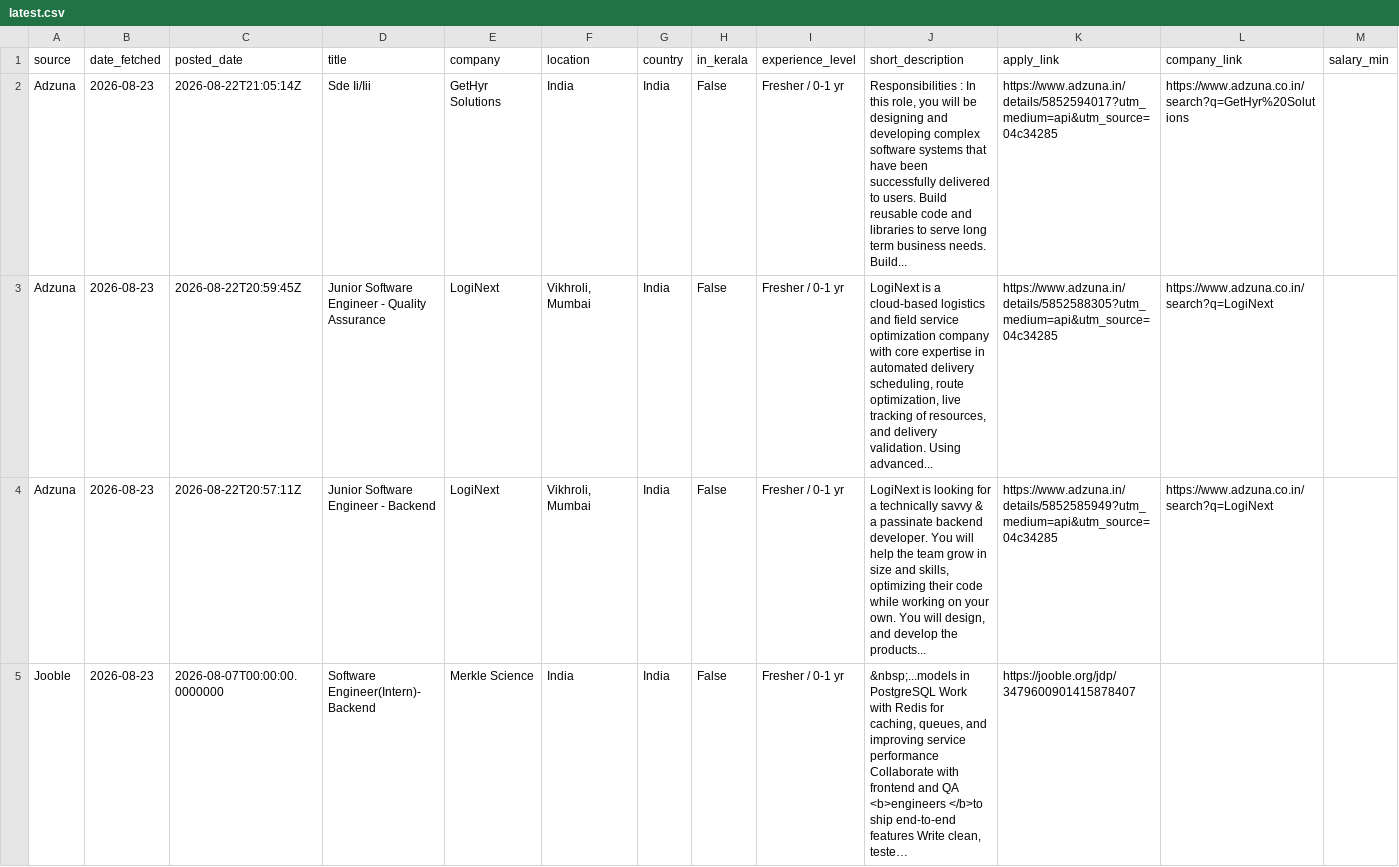
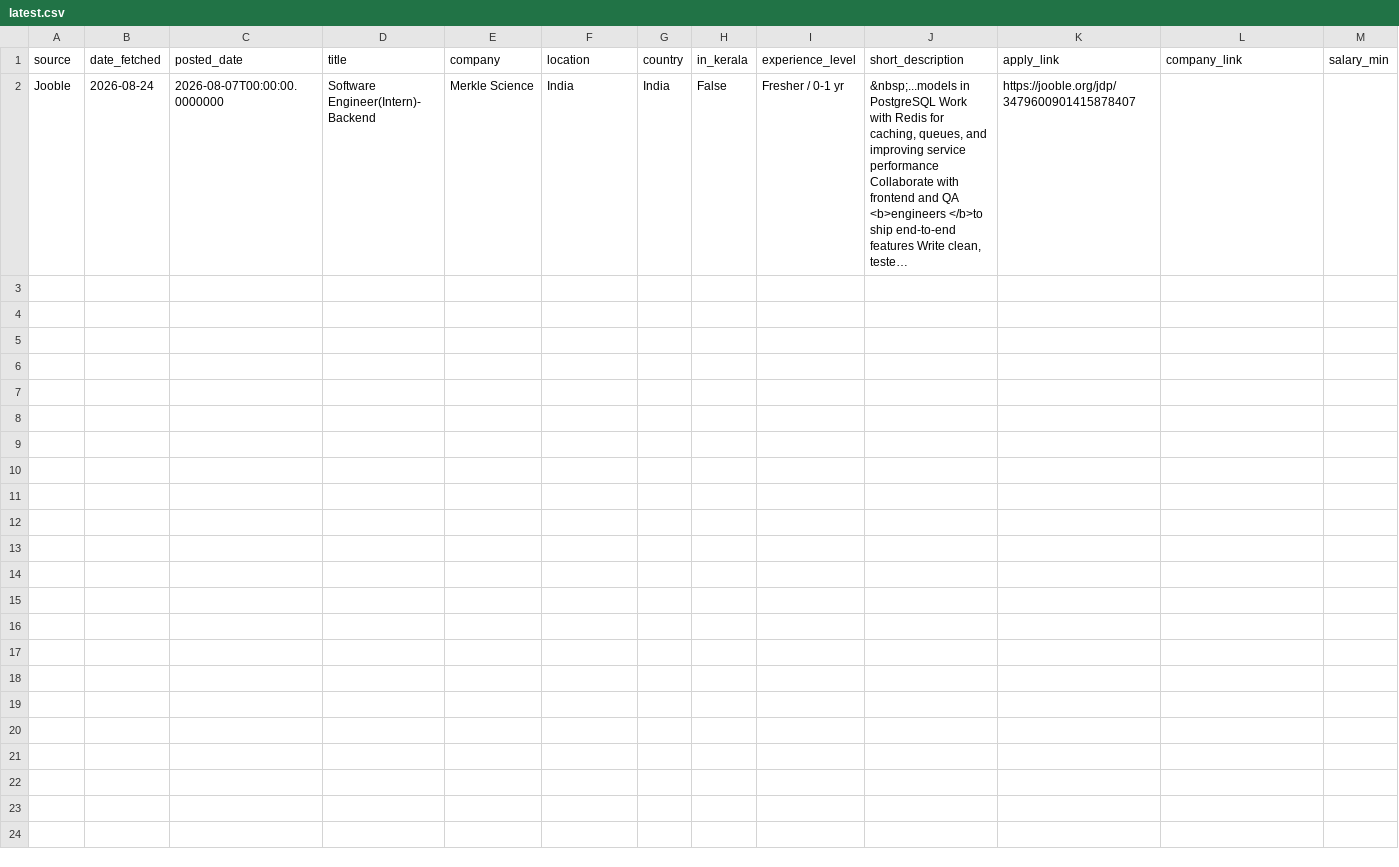
Before and after one commit to muhammedshibilm/job-scriber, a CSV file: data/latest.csv, drawn as a sheet; only a part is shown; long unchanged cells end in …; removed rows and columns are numbered as before the commit, all else as after; rows hold the shown columns only; the diff names each change by its address in the sheet, - before the commit and + after, or states it on an @@ line.

```diff
--- a/data/latest.csv
+++ b/data/latest.csv
-row 2: Adzuna | 2026-08-23 | 2026-08-22T21:05:14Z | Sde Ii/Iii | GetHyr Solutions | India | India | False | Fresher / 0-1 yr | Responsibilities : In this role, you will be designing and developing complex software systems that have been successfully delivered to users. Build reusable code and libraries to serve long term business needs. Build... | https://www.adzuna.in/details/5852594017?utm_medium=api&utm_source=04c34285 | https://www.adzuna.co.in/search?q=GetHyr%20Solutions
-row 3: Adzuna | 2026-08-23 | 2026-08-22T20:59:45Z | Junior Software Engineer - Quality Assurance | LogiNext | Vikhroli, Mumbai | India | False | Fresher / 0-1 yr | LogiNext is a cloud-based logistics and field service optimization company with core expertise in automated delivery scheduling, route optimization, live tracking of resources, and delivery validation. Using advanced... | https://www.adzuna.in/details/5852588305?utm_medium=api&utm_source=04c34285 | https://www.adzuna.co.in/search?q=LogiNext
-row 4: Adzuna | 2026-08-23 | 2026-08-22T20:57:11Z | Junior Software Engineer - Backend | LogiNext | Vikhroli, Mumbai | India | False | Fresher / 0-1 yr | LogiNext is looking for a technically savvy & a passinate backend developer. You will help the team grow in size and skills, optimizing their code while working on your own. You will design, and develop the products... | https://www.adzuna.in/details/5852585949?utm_medium=api&utm_source=04c34285 | https://www.adzuna.co.in/search?q=LogiNext
-B2 (date_fetched): 2026-08-23
+B2 (date_fetched): 2026-08-24
```
Also changed, not shown: 3 other files.
